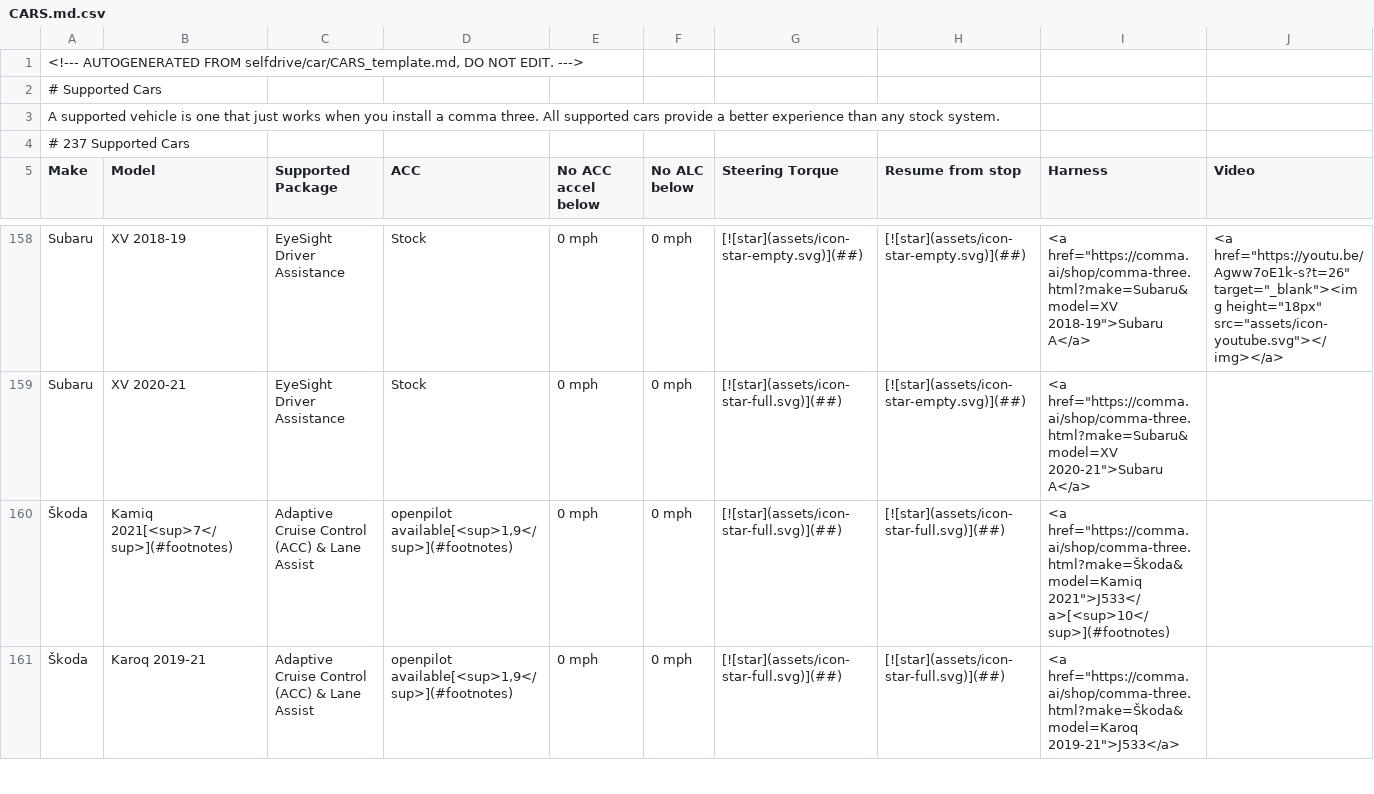
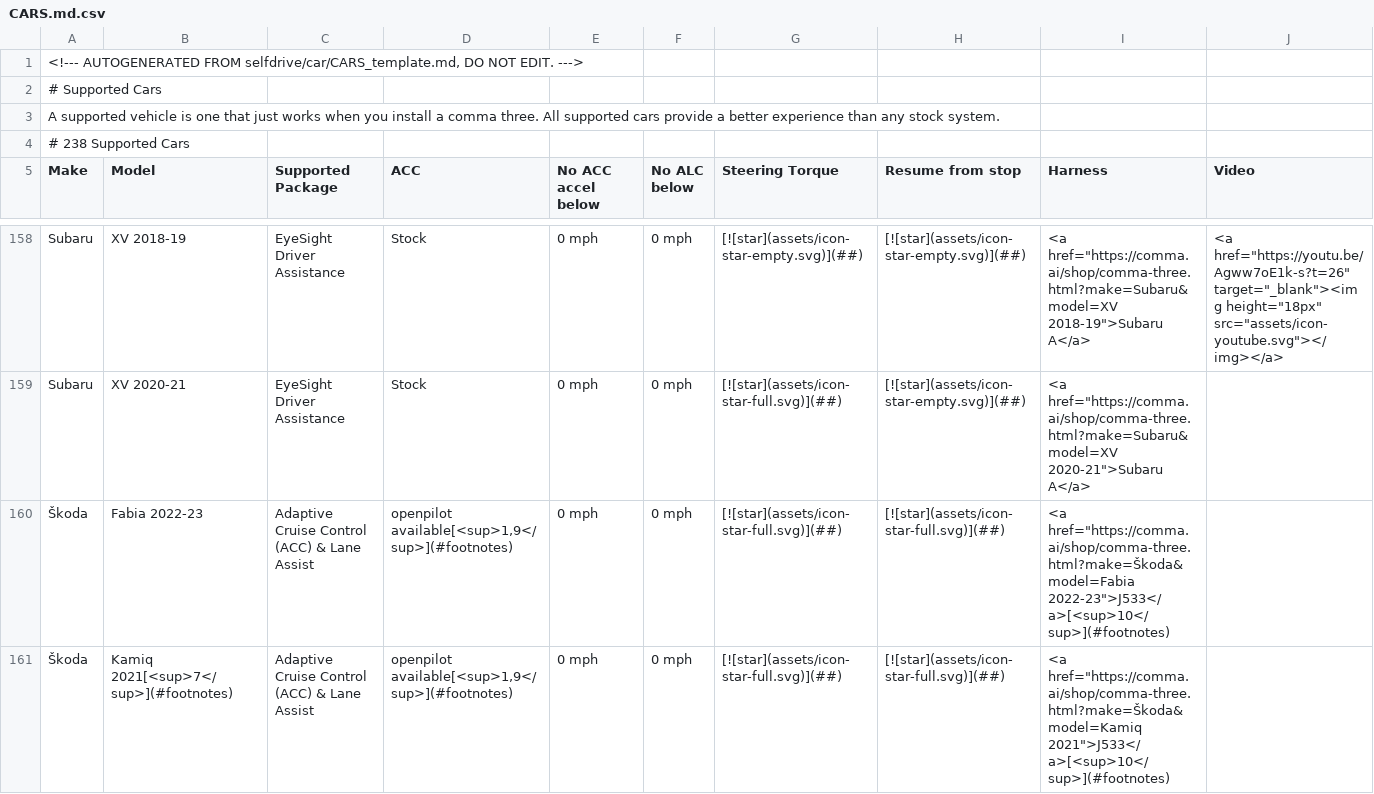
Before and after one commit to comma-hacks/best-cars-lowest-prices, a CSV file: CARS.md.csv, drawn as a sheet; only a part is shown, gaps mark what is left out; the shorter side is filled out with more unchanged rows.

```diff
--- a/CARS.md.csv
+++ b/CARS.md.csv
@@ -3,3 +3,3 @@
 A supported vehicle is one that just works when you install a comma three. All supported cars provide a better experience than any stock system.
-# 237 Supported Cars
+# 238 Supported Cars
 Make,Model,Supported Package,ACC,No ACC accel below,No ALC below,Steering Torque,Resume from stop,Harness,Video
@@ -159,2 +159,3 @@ Subaru,XV 2018-19,EyeSight Driver Assistance,Stock,0 mph,0 mph,[![star](assets/i
 Subaru,XV 2020-21,EyeSight Driver Assistance,Stock,0 mph,0 mph,[![star](assets/icon-star-full.svg)](##),[![star](assets/icon-star-empty.svg)](##),"<a href=""https://comma.ai/shop/comma-three.html?make=Subaru&model=XV 2020-21"">Subaru A</a>",
+Škoda,Fabia 2022-23,Adaptive Cruise Control (ACC) & Lane Assist,"openpilot available[<sup>1,9</sup>](#footnotes)",0 mph,0 mph,[![star](assets/icon-star-full.svg)](##),[![star](assets/icon-star-full.svg)](##),"<a href=""https://comma.ai/shop/comma-three.html?make=Škoda&model=Fabia 2022-23"">J533</a>[<sup>10</sup>](#footnotes)",
 Škoda,Kamiq 2021[<sup>7</sup>](#footnotes),Adaptive Cruise Control (ACC) & Lane Assist,"openpilot available[<sup>1,9</sup>](#footnotes)",0 mph,0 mph,[![star](assets/icon-star-full.svg)](##),[![star](assets/icon-star-full.svg)](##),"<a href=""https://comma.ai/shop/comma-three.html?make=Škoda&model=Kamiq 2021"">J533</a>[<sup>10</sup>](#footnotes)",
```
Also changed, not shown: 16 other files.
